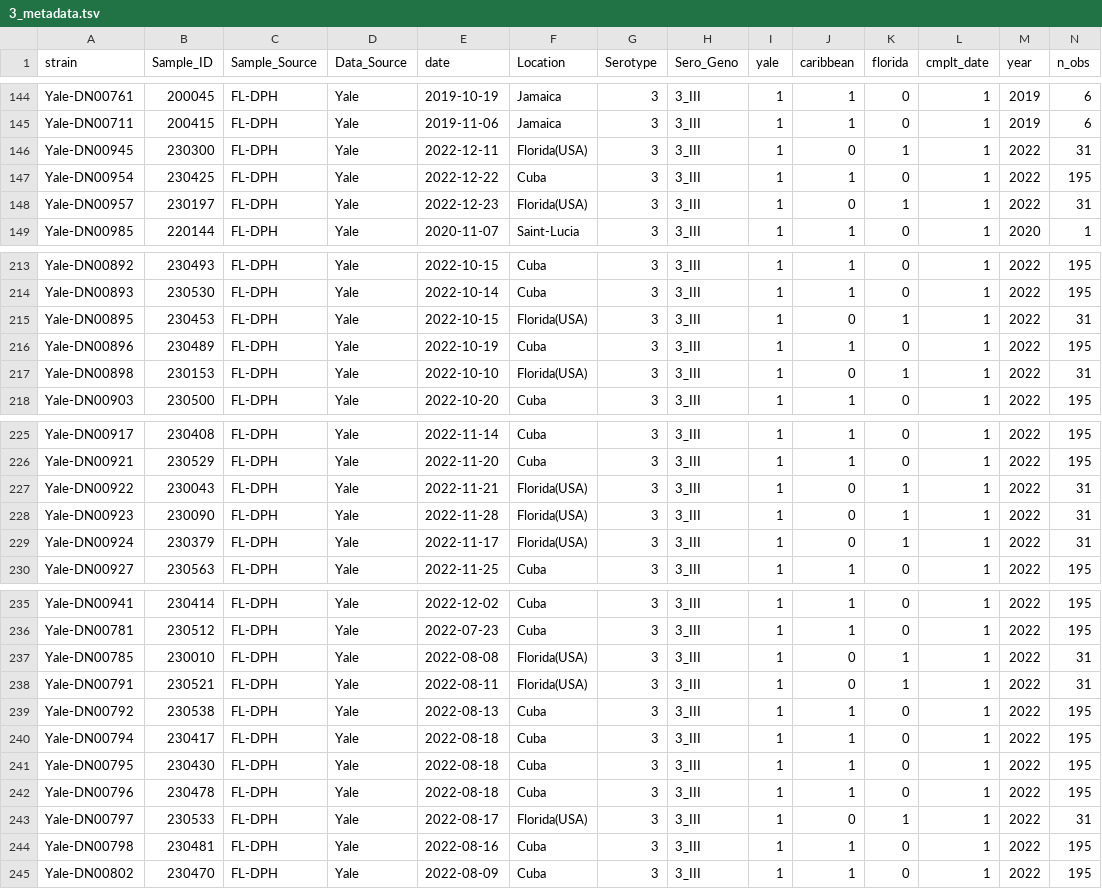
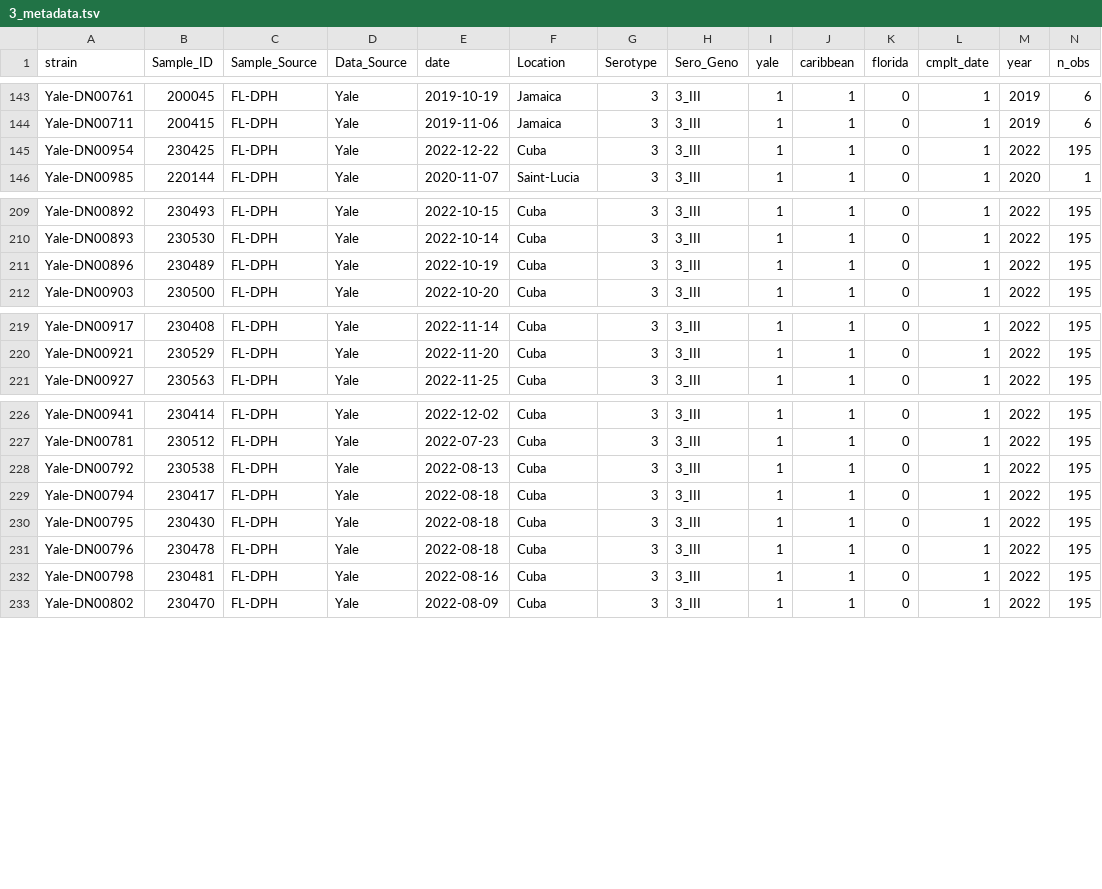
Before and after one commit to rtobiaskoch/tk_subsampler, a TSV file: data_output/3_metadata.tsv, drawn as a sheet; only a part is shown, gaps mark what is left out; rows hold the shown columns only; the diff covers the shown part only; the diff names each change by its address in the sheet, - before the commit and + after, or states it on an @@ line.

```diff
--- a/data_output/3_metadata.tsv
+++ b/data_output/3_metadata.tsv
-row 146: Yale-DN00945 | 230300 | FL-DPH | Yale | 2022-12-11 | Florida(USA) | 3 | 3_III | 1 | 0 | 1 | 1 | 2022 | 31
-row 148: Yale-DN00957 | 230197 | FL-DPH | Yale | 2022-12-23 | Florida(USA) | 3 | 3_III | 1 | 0 | 1 | 1 | 2022 | 31
-row 215: Yale-DN00895 | 230453 | FL-DPH | Yale | 2022-10-15 | Florida(USA) | 3 | 3_III | 1 | 0 | 1 | 1 | 2022 | 31
-row 217: Yale-DN00898 | 230153 | FL-DPH | Yale | 2022-10-10 | Florida(USA) | 3 | 3_III | 1 | 0 | 1 | 1 | 2022 | 31
-row 227: Yale-DN00922 | 230043 | FL-DPH | Yale | 2022-11-21 | Florida(USA) | 3 | 3_III | 1 | 0 | 1 | 1 | 2022 | 31
-row 228: Yale-DN00923 | 230090 | FL-DPH | Yale | 2022-11-28 | Florida(USA) | 3 | 3_III | 1 | 0 | 1 | 1 | 2022 | 31
-row 229: Yale-DN00924 | 230379 | FL-DPH | Yale | 2022-11-17 | Florida(USA) | 3 | 3_III | 1 | 0 | 1 | 1 | 2022 | 31
-row 237: Yale-DN00785 | 230010 | FL-DPH | Yale | 2022-08-08 | Florida(USA) | 3 | 3_III | 1 | 0 | 1 | 1 | 2022 | 31
-row 238: Yale-DN00791 | 230521 | FL-DPH | Yale | 2022-08-11 | Florida(USA) | 3 | 3_III | 1 | 0 | 1 | 1 | 2022 | 31
-row 243: Yale-DN00797 | 230533 | FL-DPH | Yale | 2022-08-17 | Florida(USA) | 3 | 3_III | 1 | 0 | 1 | 1 | 2022 | 31
```
Also changed, not shown: 2 removed rows elsewhere in this file, data_output/1_metadata.tsv, data_output/2_metadata.tsv, 8 other files.
